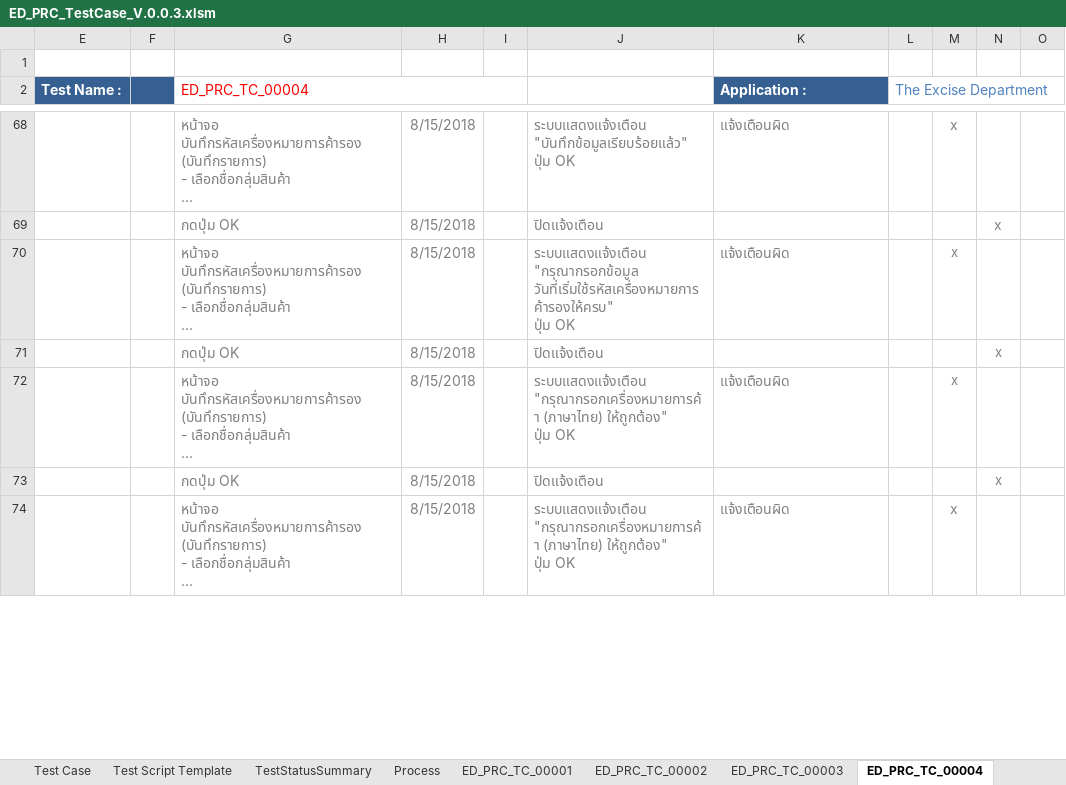
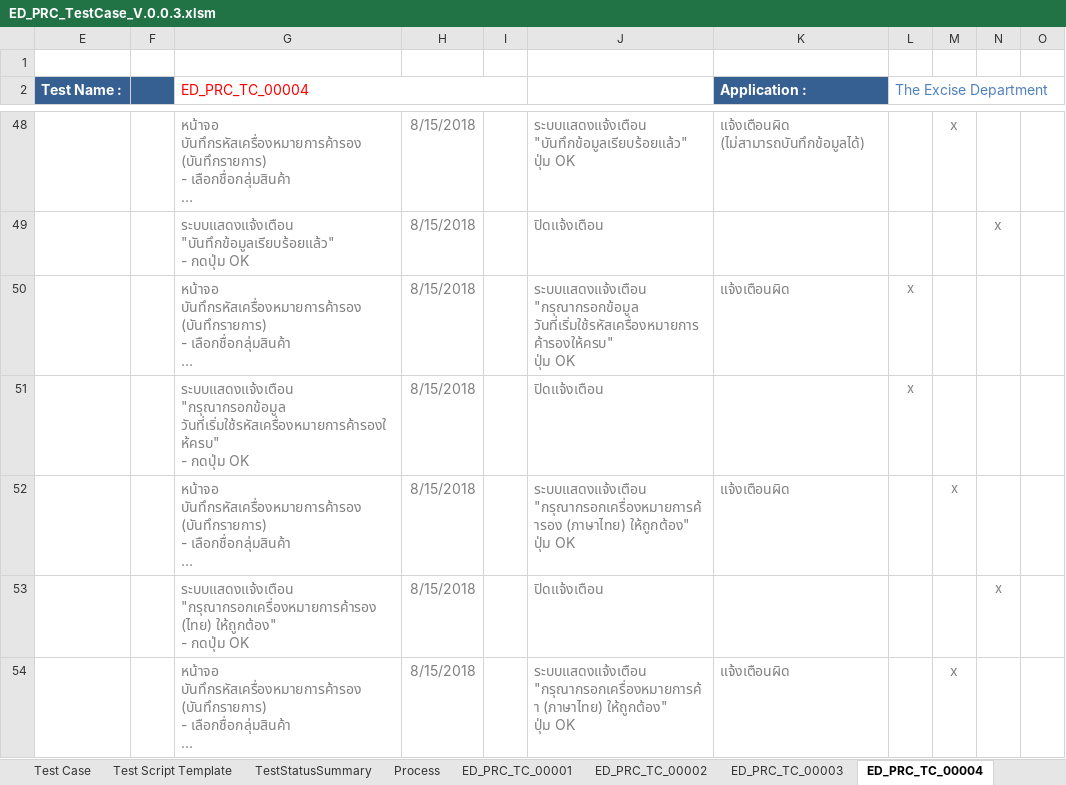
Before and after one commit to iPassionCorp/ED-Robot-PRC, an Excel workbook: ED_PRC_TestCase_V.0.0.3.xlsm, sheet ED_PRC_TC_00004, drawn as a sheet; only a part is shown, gaps mark what is left out; long unchanged cells end in …; values as stored, in another font and other column widths than the file's, no borders; charts and pictures not drawn; removed rows and columns are numbered as before the commit, all else as after; ↵ is a line break in a cell; the diff covers the shown part only; the diff names each change by its address in the sheet, - before the commit and + after, or states it on an @@ line.

```diff
--- a/ED_PRC_TestCase_V.0.0.3.xlsm (sheet ED_PRC_TC_00004)
+++ b/ED_PRC_TestCase_V.0.0.3.xlsm (sheet ED_PRC_TC_00004)
-K48 (Application :): แจ้งเตือนผิด
+K48 (Application :): แจ้งเตือนผิด (ไม่สามารถบันทึกข้อมูลได้)
-G49 (ED_PRC_TC_00004): กดปุ่ม OK
+G49 (ED_PRC_TC_00004): ระบบแสดงแจ้งเตือน "บันทึกข้อมูลเรียบร้อยแล้ว" ↵ - กดปุ่ม OK
-L50 (The Excise Department): (empty)
+L50 (The Excise Department): x
-M50: x
+M50: (empty)
-row 71:  |  | กดปุ่ม OK | 8/15/2018 |  | ปิดแจ้งเตือน |  |  |  | x
+row 51:  |  | ระบบแสดงแจ้งเตือน "กรุณากรอกข้อมูล วันที่เริ่มใช้รหัสเครื่องหมายการค้ารองให้ครบ" ↵ - กดปุ่ม OK | 8/15/2018 |  | ปิดแจ้งเตือน |  | x
-J52: ระบบแสดงแจ้งเตือน "กรุณากรอกเครื่องหมายการค้า (ภาษาไทย) ให้ถูกต้อง"…
+J52: ระบบแสดงแจ้งเตือน "กรุณากรอกเครื่องหมายการค้ารอง (ภาษาไทย) ให้ถูกต้อง"…
-G53 (ED_PRC_TC_00004): กดปุ่ม OK
+G53 (ED_PRC_TC_00004): ระบบแสดงแจ้งเตือน "กรุณากรอกเครื่องหมายการค้ารอง (ไทย) ให้ถูกต้อง" ↵ - กดปุ่ม OK
```
Also changed, not shown: 17 added rows, 40 removed rows, 1 moved row and 153 edited cells elsewhere in this sheet, sheet ED_PRC_TC_00002, sheet ED_PRC_TC_00003, sheet TestStatusSummary, sheet ED_PRC_TC_00001, sheet Test Case, formulas that keep their value, hidden cells.
